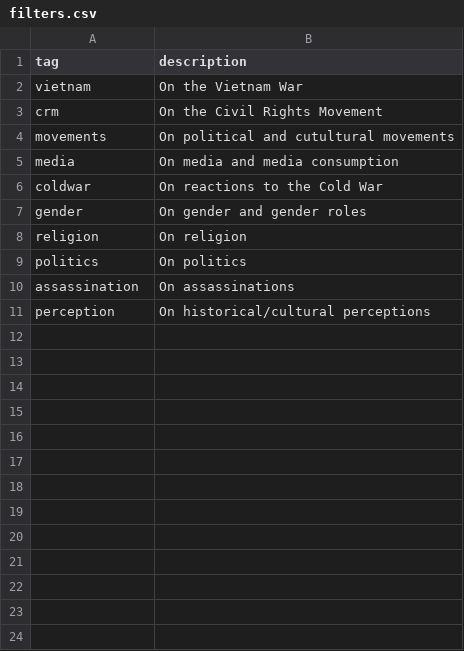
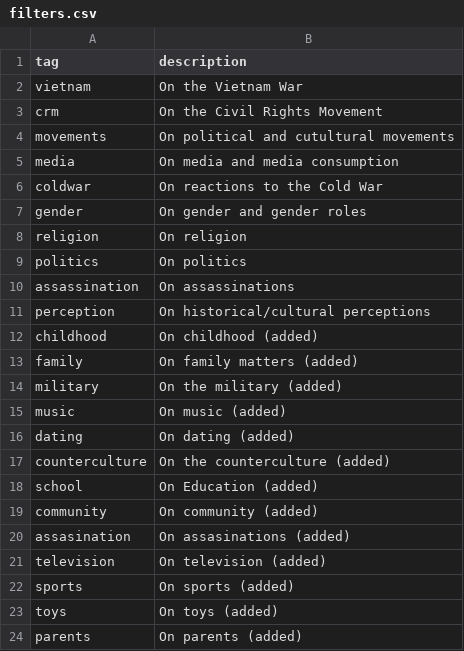
Before and after one commit to uidaholib/oralhistory2024, a CSV file: _data/filters.csv, drawn as a sheet; the diff names each change by its address in the sheet, - before the commit and + after, or states it on an @@ line.

Commit message:
add kittredge and adjust filters

```diff
--- a/_data/filters.csv
+++ b/_data/filters.csv
+row 12: childhood | On childhood (added)
+row 13: family | On family matters (added)
+row 14: military | On the military (added)
+row 15: music | On music (added)
+row 16: dating | On dating (added)
+row 17: counterculture | On the counterculture (added)
+row 18: school | On Education (added)
+row 19: community | On community (added)
+row 20: assasination | On assasinations (added)
+row 21: television | On television (added)
+row 22: sports | On sports (added)
+row 23: toys | On toys (added)
+row 24: parents | On parents (added)
```
Also changed, not shown: 2 other files.
